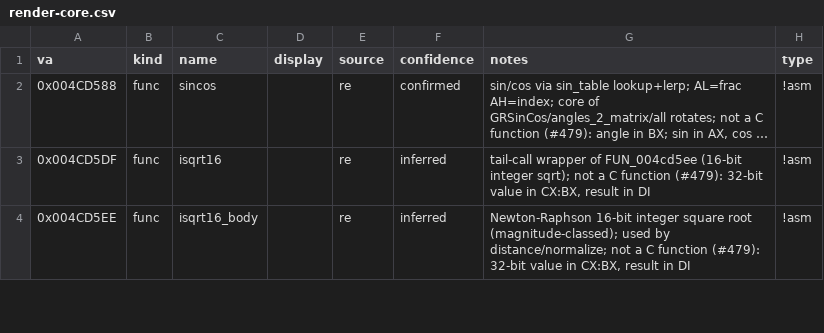
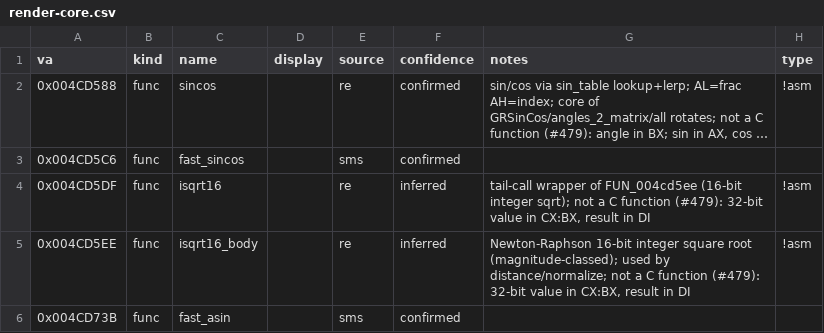
Before and after one commit to jomkz/fighters-codex, a CSV file: db/symbols/render-core.csv, drawn as a sheet; only a part is shown; long unchanged cells end in …; the diff covers the shown part only; the diff names each change by its address in the sheet, - before the commit and + after, or states it on an @@ line.

Commit message:
feat(db): claim 218 of the functions that were never disassembled (#496)
ApplySymbols disassembles and creates the function for a func row, so adding
the row IS the fix. 218 of the 490 FA.SMS-named functions now have one:

  functions       3047 -> 3265   (+218 materialised)
  unclaimed       1312 -> 1312   (every new function is claimed)
  undefined bytes 121,074 -> 94,109

Assignment is evidence-only, in two rules: the VA lies in exactly one declared
range, or the subsystem already owns >=3 db rows sharing the name's stem
(sibling ownership, not a guess). The other 272 -- PLANE*, AP*, MVR*, SAY*,
WP*, VDO*, GLASSES*, tcp*, UDP*, CN_*, whole families with zero db rows today --
are left to the issues that own them (#485-#495), which pick a home with the doc
in front of them. A wrong attribution is worse than an honest gap.

Defining the functions pulled 41 globals into scope that nothing had ever
referenced from a defined function -- the debt was there, it was just unmeasured.
Resolved from the decompiled code, not from adjacency: 38 are string literals,
switch-table interiors, or interiors of a struct/array FA.SMS names at its base
(each waiver cites base + offset), and 3 are the ejection-seat state, recovered
here -- _ejectAngle is typed ANGLE because ?MPPrepareForInterp@@YGXPAUANGLE@@J@Z
takes it as its first argument and thereby names the type.

Two bugs surfaced and are fixed:
  - gen_signatures emitted a prototype it could not itself parse back for a
    function-POINTER return type (?_query_new_handler@@YAP6AHI@ZXZ). The
    declarator has to wrap the function name; the template cannot spell it, so
    per the module's own strictness rule it now returns nothing instead of
    something malformed. Ghidra's parser had been rejecting it too.
  - check_types guessed a prototype's declared name positionally ("the last
    identifier before the first paren"), which the same fn-ptr return type broke.
    It now reads the row's display column, which simply knows the name.

```diff
--- a/db/symbols/render-core.csv
+++ b/db/symbols/render-core.csv
+row 3: 0x004CD5C6 | func | fast_sincos |  | sms | confirmed
+row 6: 0x004CD73B | func | fast_asin |  | sms | confirmed
```
Also changed, not shown: 6 added rows elsewhere in this file, db/coverage-baseline.csv, db/symbols/objects.csv, 17 other files.
